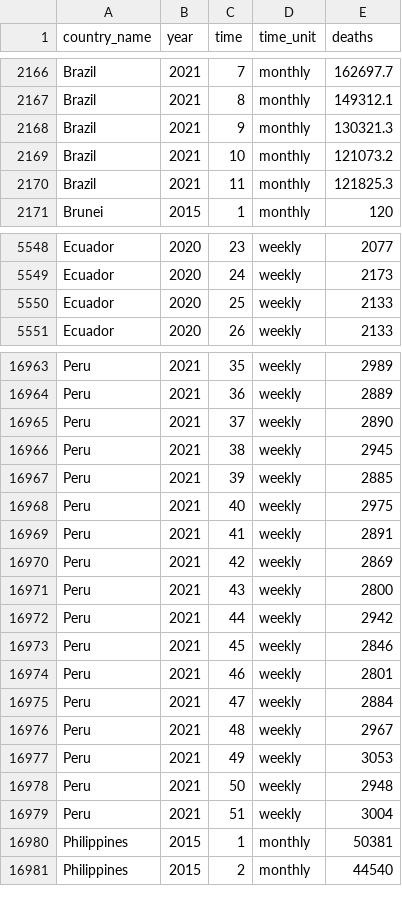
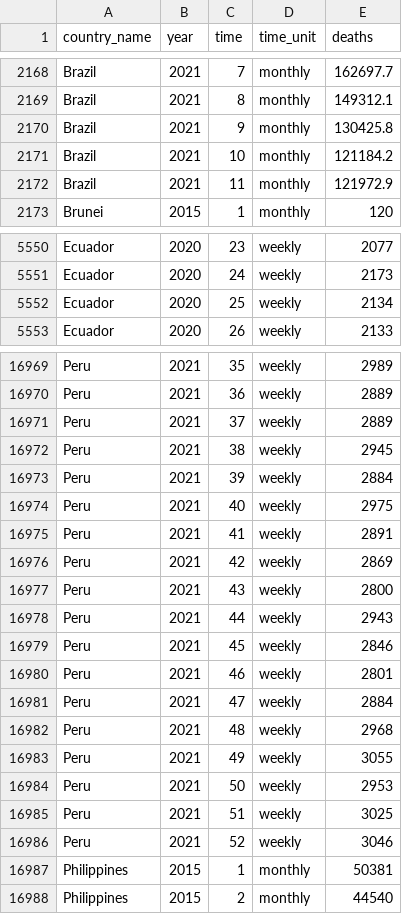
Before and after one commit to akarlinsky/world_mortality, a CSV file: world_mortality.csv, drawn as a sheet; only a part is shown, gaps mark what is left out; the diff covers the shown part only.

Commit message:
2022-01-04 Update
- New data: Belgium, Ecuador, Estonia, Lithuania, Peru.

- Revisions: Brazil, Ecuador, Peru.

```diff
--- a/world_mortality.csv
+++ b/world_mortality.csv
@@ -2167,5 +2169,5 @@ Brazil,2021,7,monthly,162697.7
 Brazil,2021,8,monthly,149312.1
-Brazil,2021,9,monthly,130321.3
-Brazil,2021,10,monthly,121073.2
-Brazil,2021,11,monthly,121825.3
+Brazil,2021,9,monthly,130425.8
+Brazil,2021,10,monthly,121184.2
+Brazil,2021,11,monthly,121972.9
 Brunei,2015,1,monthly,120
@@ -5549,3 +5551,3 @@ Ecuador,2020,23,weekly,2077
 Ecuador,2020,24,weekly,2173
-Ecuador,2020,25,weekly,2133
+Ecuador,2020,25,weekly,2134
 Ecuador,2020,26,weekly,2133
@@ -16964,5 +16970,5 @@ Peru,2021,35,weekly,2989
 Peru,2021,36,weekly,2889
-Peru,2021,37,weekly,2890
+Peru,2021,37,weekly,2889
 Peru,2021,38,weekly,2945
-Peru,2021,39,weekly,2885
+Peru,2021,39,weekly,2884
 Peru,2021,40,weekly,2975
@@ -16971,3 +16977,3 @@ Peru,2021,42,weekly,2869
 Peru,2021,43,weekly,2800
-Peru,2021,44,weekly,2942
+Peru,2021,44,weekly,2943
 Peru,2021,45,weekly,2846
@@ -16975,6 +16981,7 @@ Peru,2021,46,weekly,2801
 Peru,2021,47,weekly,2884
-Peru,2021,48,weekly,2967
-Peru,2021,49,weekly,3053
-Peru,2021,50,weekly,2948
-Peru,2021,51,weekly,3004
+Peru,2021,48,weekly,2968
+Peru,2021,49,weekly,3055
+Peru,2021,50,weekly,2953
+Peru,2021,51,weekly,3025
+Peru,2021,52,weekly,3046
 Philippines,2015,1,monthly,50381
```
Also changed, not shown: 6 added rows and 33 edited cells elsewhere in this file, 2 other files.
